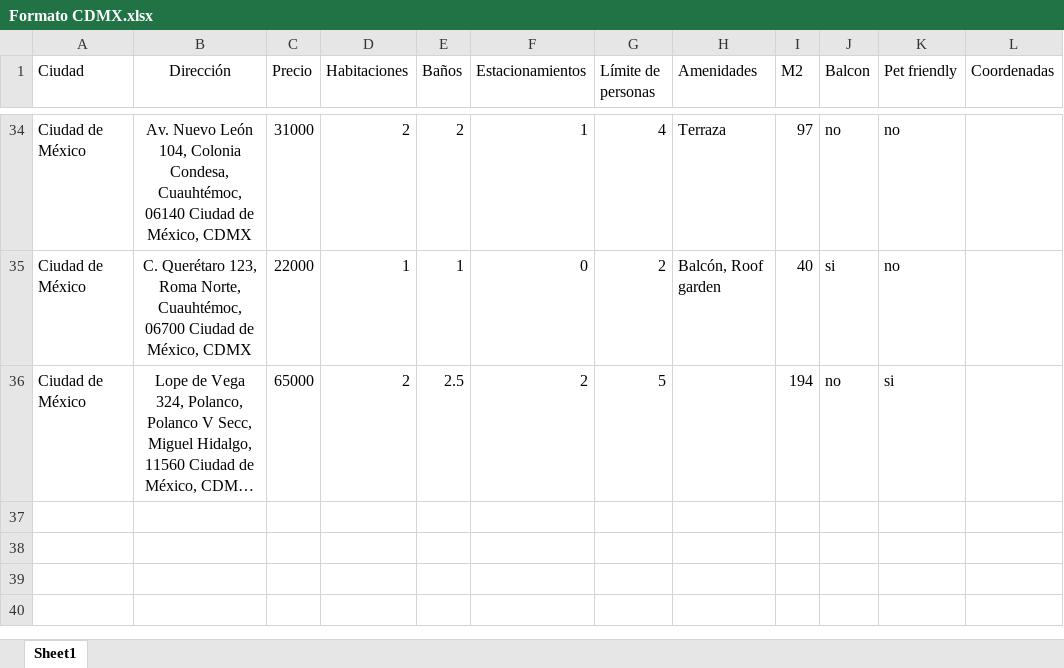
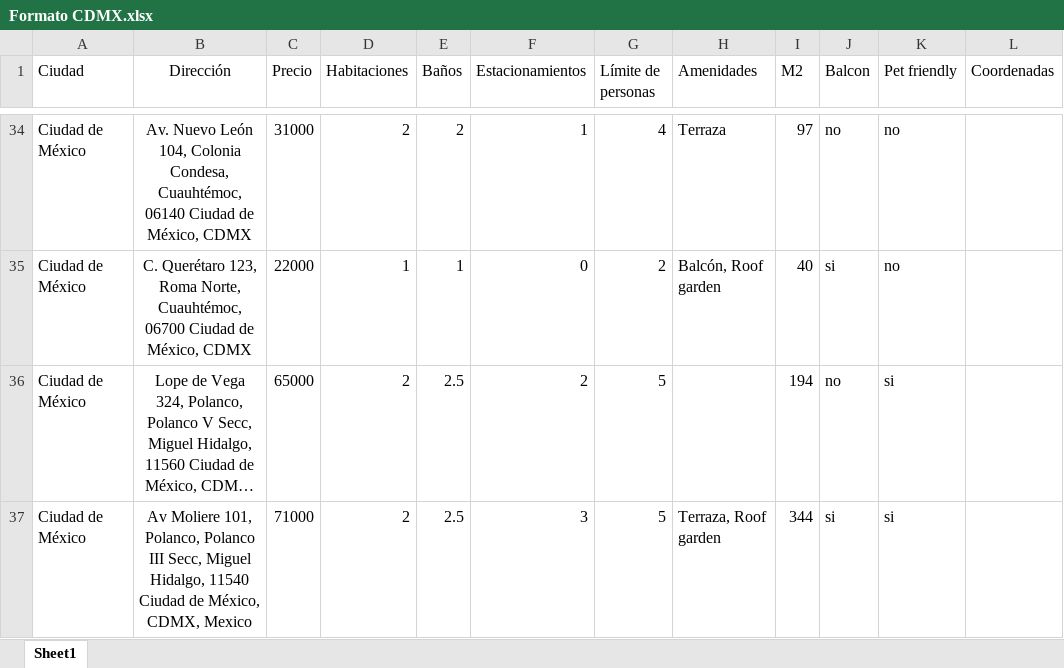
Before and after one commit to alicewinters2202-wq/shortrentalsmexico, an Excel workbook: backend/imagenes/CDMX/1/Formato CDMX.xlsx, sheet Sheet1, drawn as a sheet; only a part is shown, gaps mark what is left out; long unchanged cells end in …; values as stored, in another font and other column widths than the file's, no borders; the diff names each change by its address in the sheet, - before the commit and + after, or states it on an @@ line.

Commit message:
Agregar nueva propiedad: Av Moliere 101, Polanco, CDMX. 71,000 MXN/mes, 2 recamaras, 2.5 banos, 3 estacionamientos, 344 m2, 5 huespedes max, con balcon, pet friendly, amenidades: terraza y roof garden. 10 fotos comprimidas a webp (12.11MB -> 1.06MB) mas thumbnail de portada. Agregada a la lista siempre-disponible. Se corrigio en el proceso un bug real: openpyxl trata value=None en ws.cell() como 'no tocar la celda' en vez de 'vaciarla', lo cual habia sobreescrito por accidente la fila de Lope de Vega y dejado su campo de amenidades con el valor de Moliere. Verificado con la libreria xlsx real del backend antes de subir.

```diff
--- a/backend/imagenes/CDMX/1/Formato CDMX.xlsx (sheet Sheet1)
+++ b/backend/imagenes/CDMX/1/Formato CDMX.xlsx (sheet Sheet1)
+row 37: Ciudad de México | Av Moliere 101, Polanco, Polanco III Secc, Miguel Hidalgo, 11540 Ciudad de México, CDMX, Mexico | 71000 | 2 | 2.5 | 3 | 5 | Terraza, Roof garden | 344 | si | si
```
Also changed, not shown: backend/imagenes/CDMX/1/Formato_CDMX.xlsx, backend/imagenes/CDMX/1/cdmx.xlsx, 12 other files.
